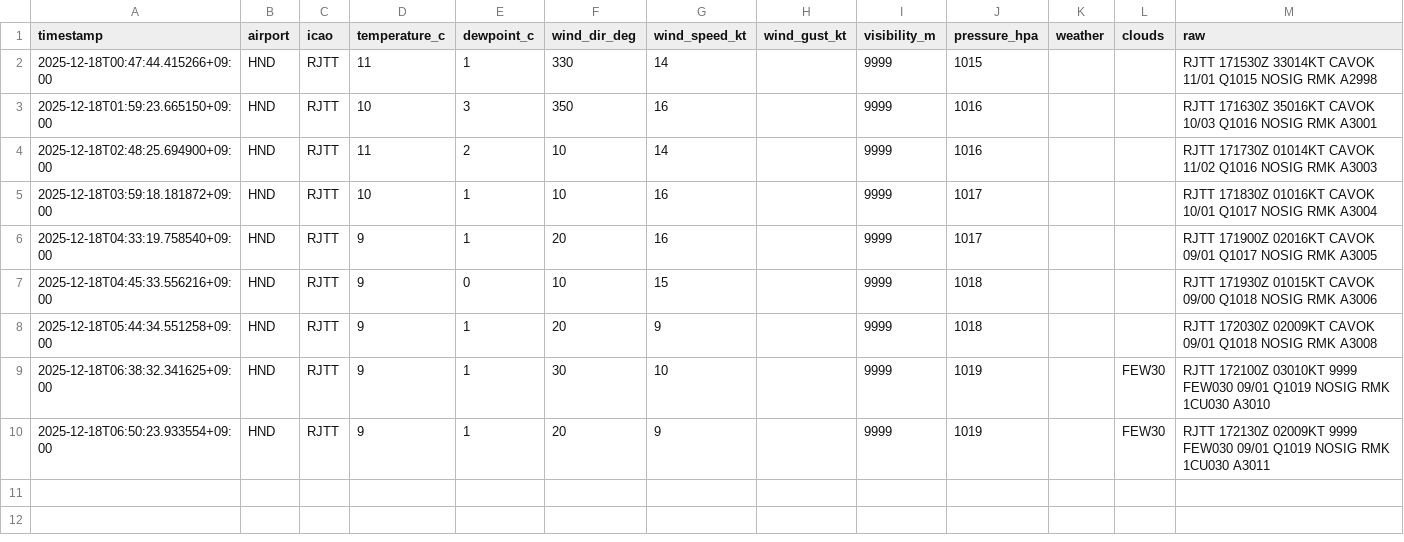
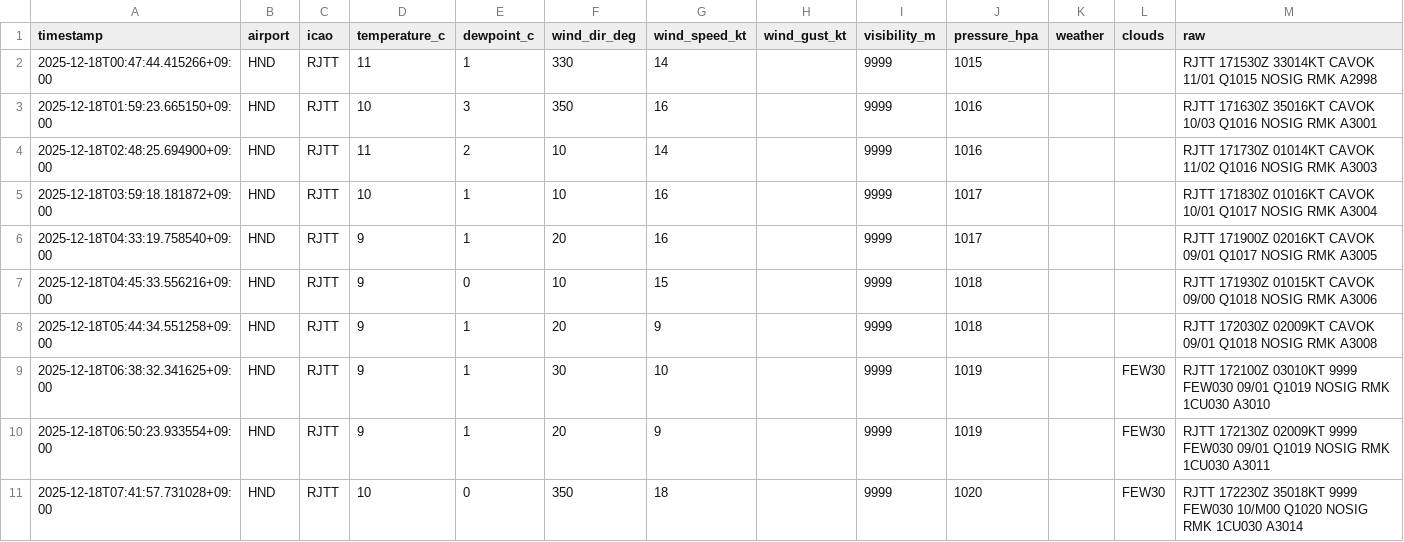
Before and after one commit to sun-1090/MATER-and-TAF, a CSV file: data/HND/metar_2025-12-18.csv, drawn as a sheet.

```diff
--- a/data/HND/metar_2025-12-18.csv
+++ b/data/HND/metar_2025-12-18.csv
@@ -10 +10,2 @@ timestamp,airport,icao,temperature_c,dewpoint_c,wind_dir_deg,wind_speed_kt,wind_
 2025-12-18T06:50:23.933554+09:00,HND,RJTT,9,1,20,9,,9999,1019,,FEW30,RJTT 172130Z 02009KT 9999 FEW030 09/01 Q1019 NOSIG RMK 1CU030 A3011
+2025-12-18T07:41:57.731028+09:00,HND,RJTT,10,0,350,18,,9999,1020,,FEW30,RJTT 172230Z 35018KT 9999 FEW030 10/M00 Q1020 NOSIG RMK 1CU030 A3014
```
Also changed, not shown: data/DLC/metar_2025-12-18.csv, data/NRT/metar_2025-12-18.csv.
